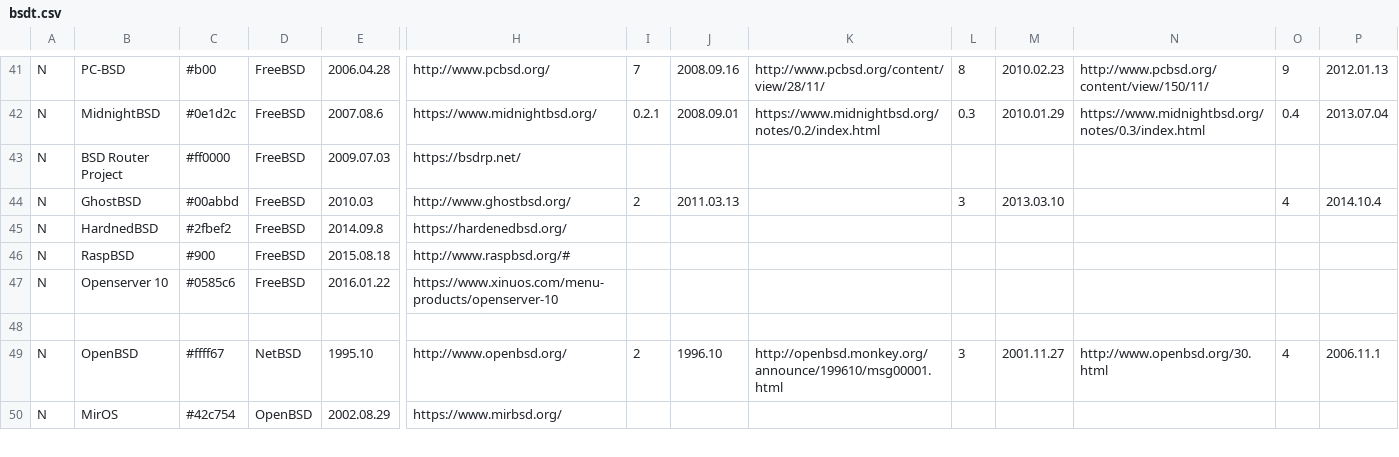
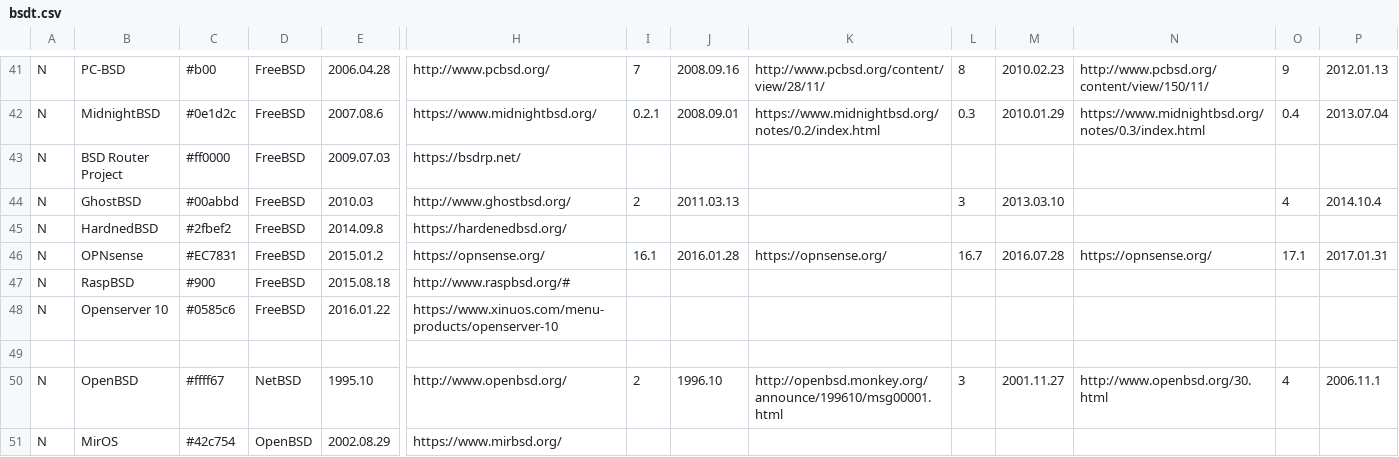
Before and after one commit to FabioLolix/BSD-Timeline, a CSV file: bsdt.csv, drawn as a sheet; only a part is shown, gaps mark what is left out; rows hold the shown columns only; the diff names each change by its address in the sheet, - before the commit and + after, or states it on an @@ line.

Commit message:
Added OPNsense

```diff
--- a/bsdt.csv
+++ b/bsdt.csv
+row 46: N | OPNsense | #EC7831 | FreeBSD | 2015.01.2 | https://opnsense.org/ | 16.1 | 2016.01.28 | https://opnsense.org/ | 16.7 | 2016.07.28 | https://opnsense.org/ | 17.1 | 2017.01.31
```
Also changed, not shown: 1 other file.
